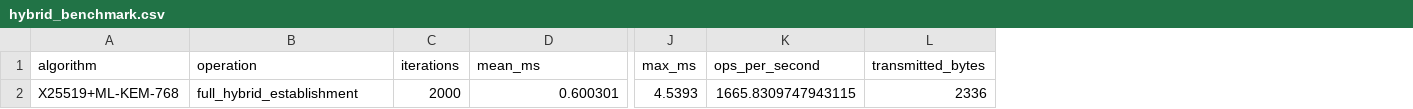
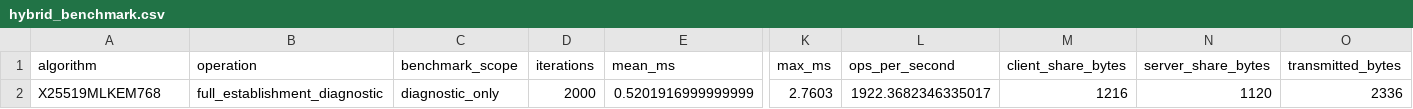
Before and after one commit to Antonioaguilera161005/post-quantum-crypto-benchmark, a CSV file: results/raw/runs/run_01/hybrid_benchmark.csv, drawn as a sheet; only a part is shown, gaps mark what is left out; removed rows and columns are numbered as before the commit, all else as after; rows hold the shown columns only; the diff names each change by its address in the sheet, - before the commit and + after, or states it on an @@ line.

```diff
--- a/results/raw/runs/run_01/hybrid_benchmark.csv
+++ b/results/raw/runs/run_01/hybrid_benchmark.csv
+column C (benchmark_scope), empty
+column M (client_share_bytes), empty
+column N (server_share_bytes), empty
-row 2: X25519+ML-KEM-768 | full_hybrid_establishment | 2000 | 0.600301 | 4.5393 | 1665.8309747943115 | 2336
+row 2: X25519MLKEM768 | full_establishment_diagnostic | diagnostic_only | 2000 | 0.5201916999999999 | 2.7603 | 1922.3682346335017 | 1216 | 1120 | 2336
```
Also changed, not shown: results/economic/cloud_network_cost.csv, results/economic/provider_compute_cost.csv, 37 other files.
